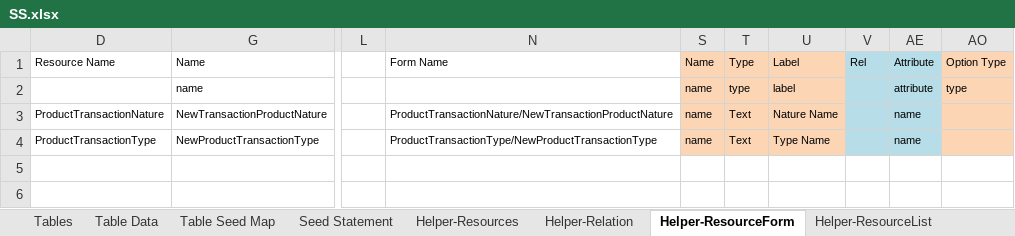
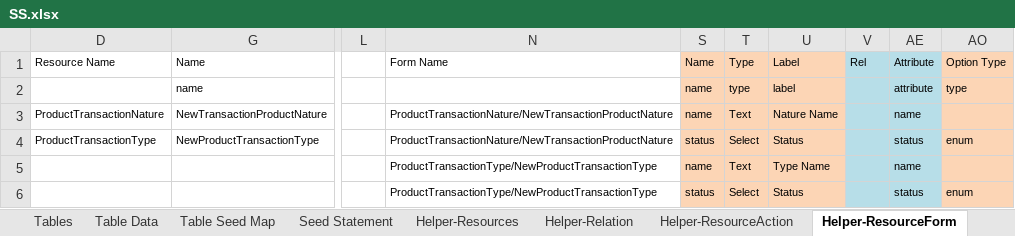
Before and after one commit to MilestoneInnovativeTechnologies/DD, an Excel workbook: SS.xlsx, sheet Helper-ResourceForm, drawn as a sheet; only a part is shown, gaps mark what is left out; values as stored, in another font and other column widths than the file's, no borders; table styles not drawn; rows hold the shown columns only; the diff names each change by its address in the sheet, - before the commit and + after, or states it on an @@ line.

```diff
--- a/SS.xlsx (sheet Helper-ResourceForm)
+++ b/SS.xlsx (sheet Helper-ResourceForm)
@@ sheet tab unhidden: Helper-ResourceAction @@
-N4: ProductTransactionType/NewProductTransactionType
+N4: ProductTransactionNature/NewTransactionProductNature
-S4: name
+S4: status
-T4: Text
+T4: Select
-U4: Type Name
+U4: Status
-AE4: name
+AE4: status
-AO4: (empty)
+AO4: enum
+row 5:  |  |  | ProductTransactionType/NewProductTransactionType | name | Text | Type Name |  | name
+row 6:  |  |  | ProductTransactionType/NewProductTransactionType | status | Select | Status |  | status | enum
```
Also changed, not shown: sheet Helper-Resources, sheet Seed Statement, other sheet tabs, hidden cells, 13 other files.
